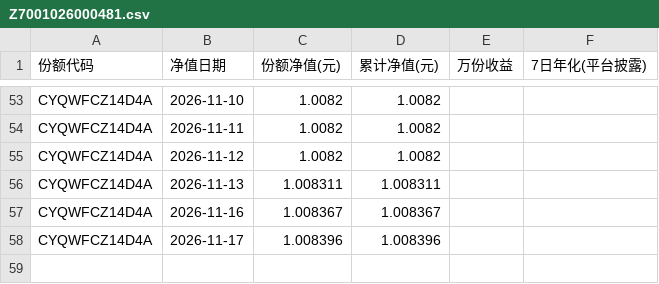
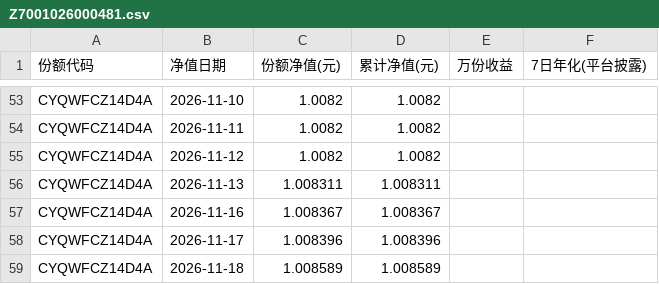
Before and after one commit to Pululu-515/licai-tracker, a CSV file: data/archive/Z7001026000481.csv, drawn as a sheet; only a part is shown, gaps mark what is left out.

```diff
--- a/data/archive/Z7001026000481.csv
+++ b/data/archive/Z7001026000481.csv
@@ -58 +58,2 @@ CYQWFCZ14D4A,2026-11-16,1.008367,1.008367,,
 CYQWFCZ14D4A,2026-11-17,1.008396,1.008396,,
+CYQWFCZ14D4A,2026-11-18,1.008589,1.008589,,
```
Also changed, not shown: data/archive/Z7001126000218.csv, data/archive/Z7001426001893.csv, 19 other files.
